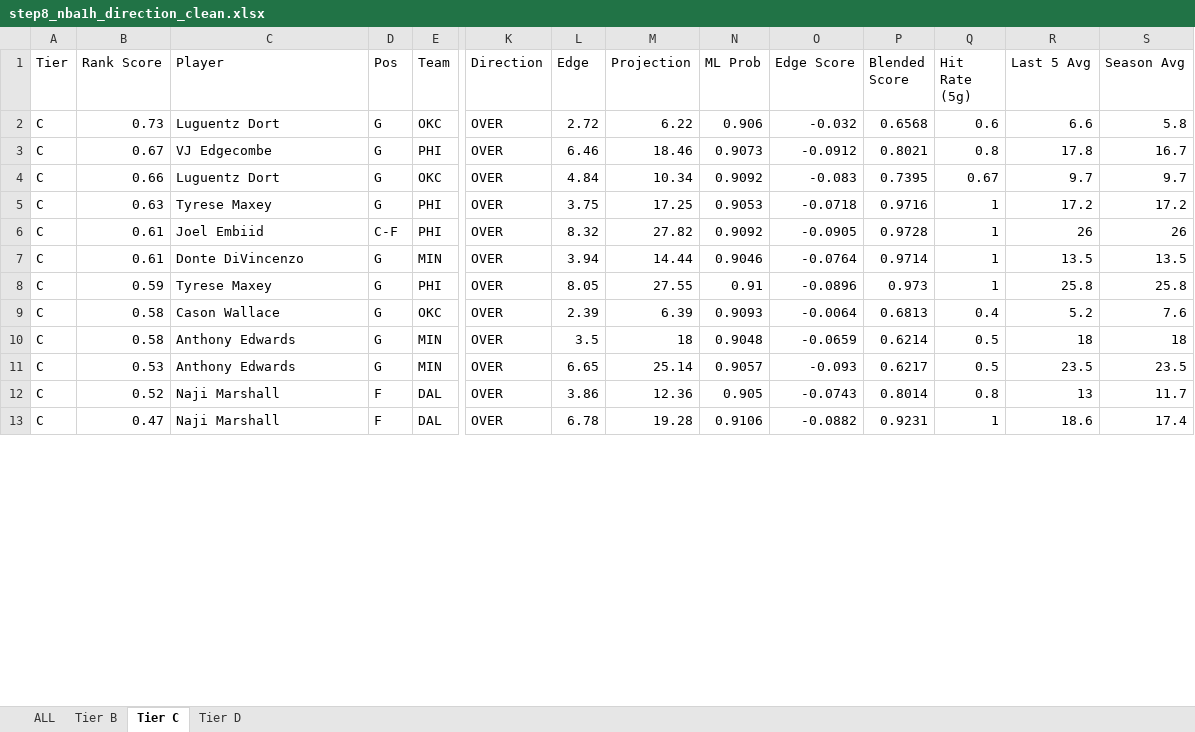
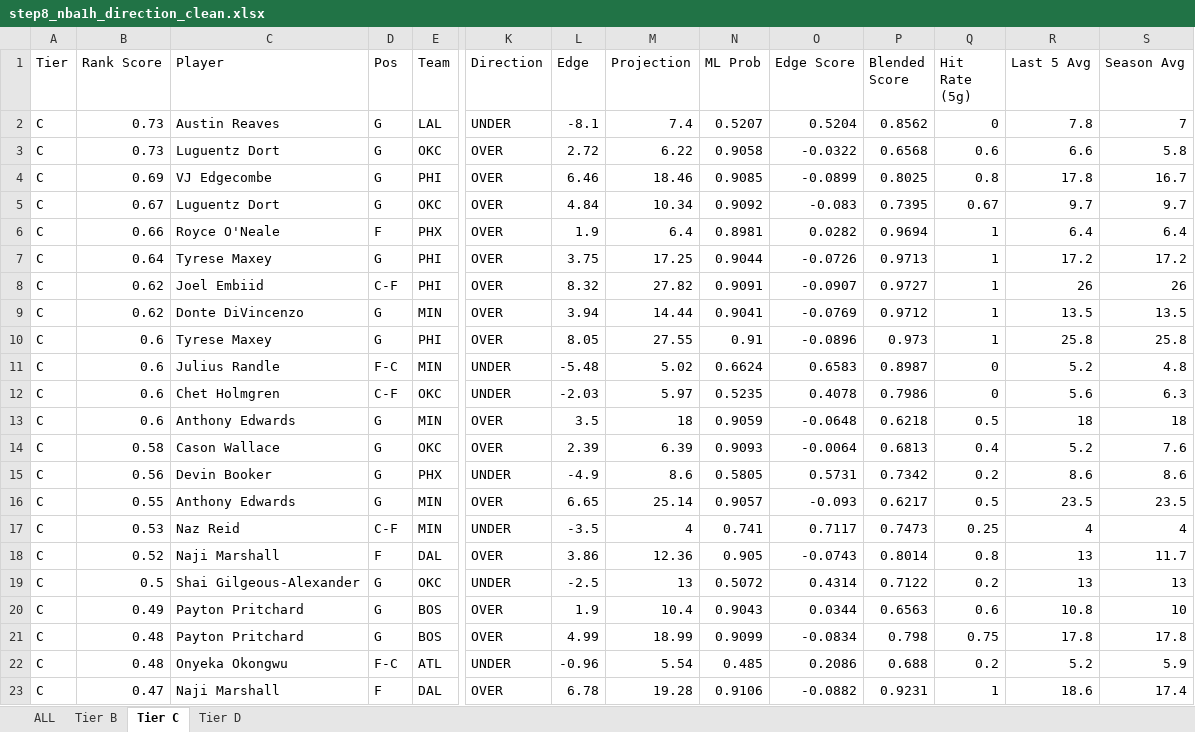
Before and after one commit to halekevi/nba-pipelines, an Excel workbook: NBA/step8_nba1h_direction_clean.xlsx, sheet Tier C, drawn as a sheet; only a part is shown, gaps mark what is left out; values as stored, in another font and other column widths than the file's, no cell formats; removed rows and columns are numbered as before the commit, all else as after; rows hold the shown columns only; the diff covers the shown part only; the diff names each change by its address in the sheet, - before the commit and + after, or states it on an @@ line.

```diff
--- a/NBA/step8_nba1h_direction_clean.xlsx (sheet Tier C)
+++ b/NBA/step8_nba1h_direction_clean.xlsx (sheet Tier C)
+row 2: C | 0.73 | Austin Reaves | G | LAL | UNDER | -8.1 | 7.4 | 0.5207 | 0.5204 | 0.8562 | 0 | 7.8 | 7
-N3 (ML Prob): 0.906
+N3 (ML Prob): 0.9058
-O3 (Edge Score): -0.032
+O3 (Edge Score): -0.0322
-B4 (Rank Score): 0.67
+B4 (Rank Score): 0.69
-N4 (ML Prob): 0.9073
+N4 (ML Prob): 0.9085
-O4 (Edge Score): -0.0912
+O4 (Edge Score): -0.0899
-P4 (Blended Score): 0.8021
+P4 (Blended Score): 0.8025
-B5 (Rank Score): 0.66
+B5 (Rank Score): 0.67
+row 6: C | 0.66 | Royce O'Neale | F | PHX | OVER | 1.9 | 6.4 | 0.8981 | 0.0282 | 0.9694 | 1 | 6.4 | 6.4
-B7 (Rank Score): 0.63
+B7 (Rank Score): 0.64
-N7 (ML Prob): 0.9053
+N7 (ML Prob): 0.9044
-O7 (Edge Score): -0.0718
+O7 (Edge Score): -0.0726
-P7 (Blended Score): 0.9716
+P7 (Blended Score): 0.9713
-B8:B9 (Rank Score): 0.61
+B8:B9 (Rank Score): 0.62
-N8 (ML Prob): 0.9092
+N8 (ML Prob): 0.9091
-O8 (Edge Score): -0.0905
+O8 (Edge Score): -0.0907
-P8 (Blended Score): 0.9728
+P8 (Blended Score): 0.9727
-N9 (ML Prob): 0.9046
+N9 (ML Prob): 0.9041
-O9 (Edge Score): -0.0764
+O9 (Edge Score): -0.0769
-P9 (Blended Score): 0.9714
+P9 (Blended Score): 0.9712
-B10 (Rank Score): 0.59
+B10 (Rank Score): 0.6
+row 11: C | 0.6 | Julius Randle | F-C | MIN | UNDER | -5.48 | 5.02 | 0.6624 | 0.6583 | 0.8987 | 0 | 5.2 | 4.8
+row 12: C | 0.6 | Chet Holmgren | C-F | OKC | UNDER | -2.03 | 5.97 | 0.5235 | 0.4078 | 0.7986 | 0 | 5.6 | 6.3
+row 13: C | 0.6 | Anthony Edwards | G | MIN | OVER | 3.5 | 18 | 0.9059 | -0.0648 | 0.6218 | 0.5 | 18 | 18
-row 10: C | 0.58 | Anthony Edwards | G | MIN | OVER | 3.5 | 18 | 0.9048 | -0.0659 | 0.6214 | 0.5 | 18 | 18
+row 15: C | 0.56 | Devin Booker | G | PHX | UNDER | -4.9 | 8.6 | 0.5805 | 0.5731 | 0.7342 | 0.2 | 8.6 | 8.6
-B16 (Rank Score): 0.53
+B16 (Rank Score): 0.55
+row 17: C | 0.53 | Naz Reid | C-F | MIN | UNDER | -3.5 | 4 | 0.741 | 0.7117 | 0.7473 | 0.25 | 4 | 4
+row 19: C | 0.5 | Shai Gilgeous-Alexander | G | OKC | UNDER | -2.5 | 13 | 0.5072 | 0.4314 | 0.7122 | 0.2 | 13 | 13
+row 20: C | 0.49 | Payton Pritchard | G | BOS | OVER | 1.9 | 10.4 | 0.9043 | 0.0344 | 0.6563 | 0.6 | 10.8 | 10
+row 21: C | 0.48 | Payton Pritchard | G | BOS | OVER | 4.99 | 18.99 | 0.9099 | -0.0834 | 0.798 | 0.75 | 17.8 | 17.8
+row 22: C | 0.48 | Onyeka Okongwu | F-C | ATL | UNDER | -0.96 | 5.54 | 0.485 | 0.2086 | 0.688 | 0.2 | 5.2 | 5.9
```
Also changed, not shown: 7 added rows, 3 removed rows and 32 edited cells elsewhere in this sheet, sheet ALL, sheet Tier D, sheet Tier B, cell formats, NBA/step7_nba1h_ranked_props.xlsx, NBA/step7_nba1q_ranked_props.xlsx, 5 other files.
